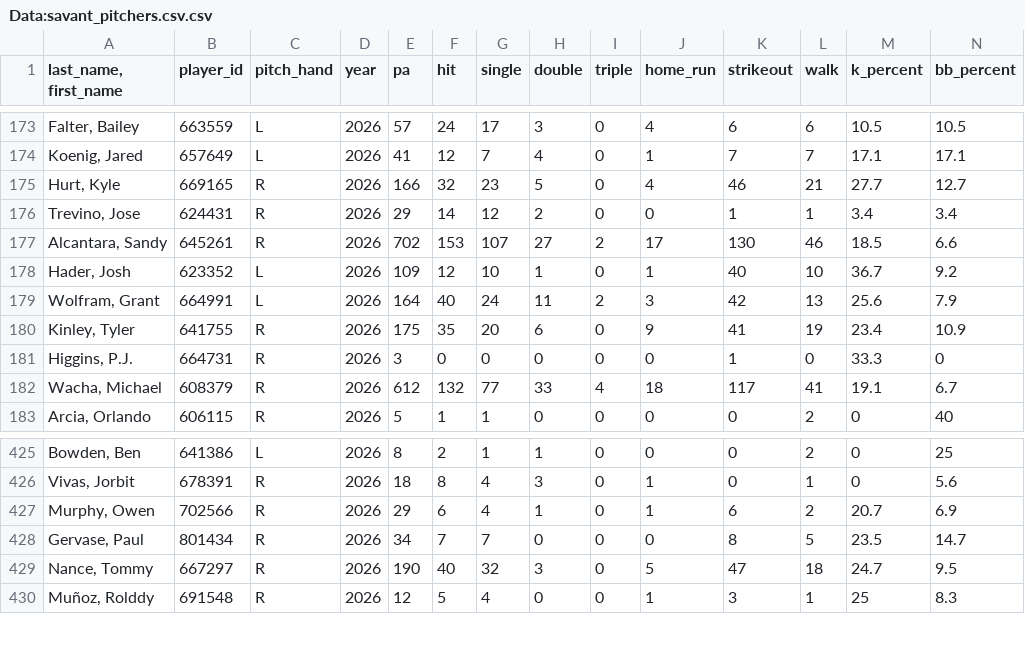
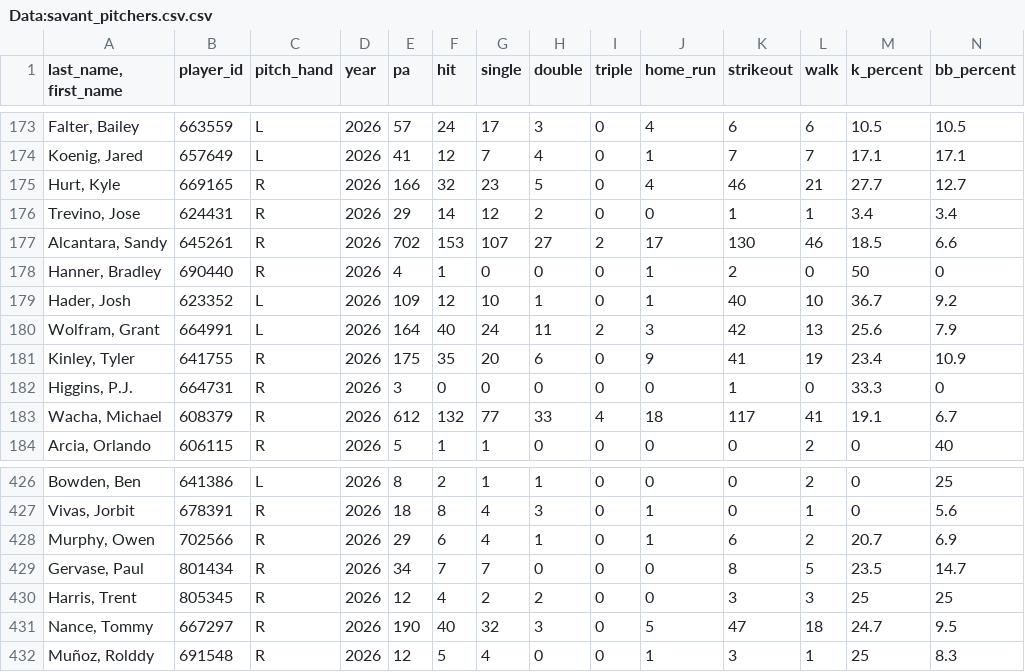
Before and after one commit to Mrbets850/mlb-data-app, a CSV file: Data:savant_pitchers.csv.csv, drawn as a sheet; only a part is shown, gaps mark what is left out; rows hold the shown columns only; the diff names each change by its address in the sheet, - before the commit and + after, or states it on an @@ line.

Commit message:
Auto-refresh Savant data 2026-08-15 19:17Z

```diff
--- a/Data:savant_pitchers.csv.csv
+++ b/Data:savant_pitchers.csv.csv
+row 178: Hanner, Bradley | 690440 | R | 2026 | 4 | 1 | 0 | 0 | 0 | 1 | 2 | 0 | 50 | 0
+row 430: Harris, Trent | 805345 | R | 2026 | 12 | 4 | 2 | 2 | 0 | 0 | 3 | 3 | 25 | 25
```
Also changed, not shown: Data:savant_batters_all.csv.csv, Data:savant_pitcher_stats.csv.
